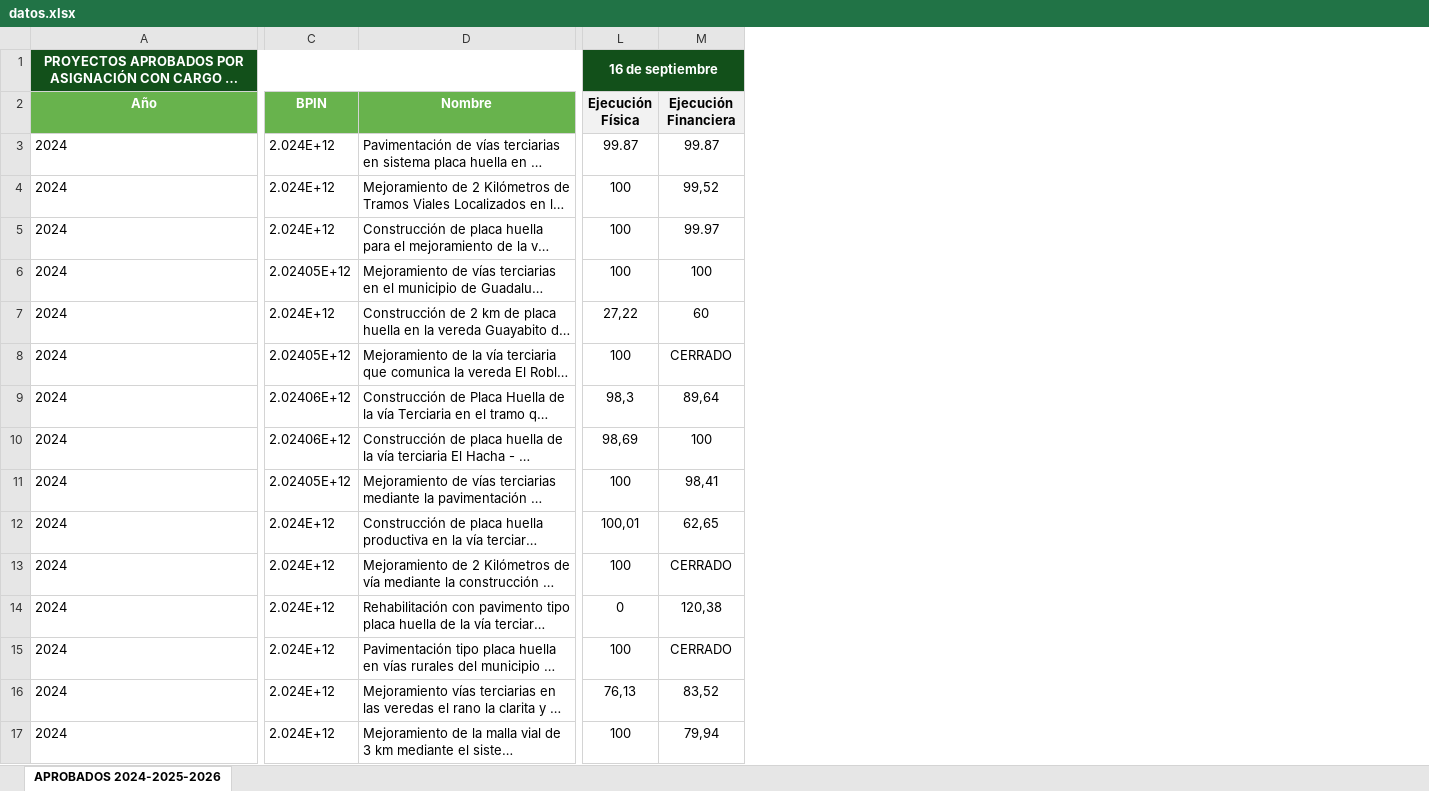
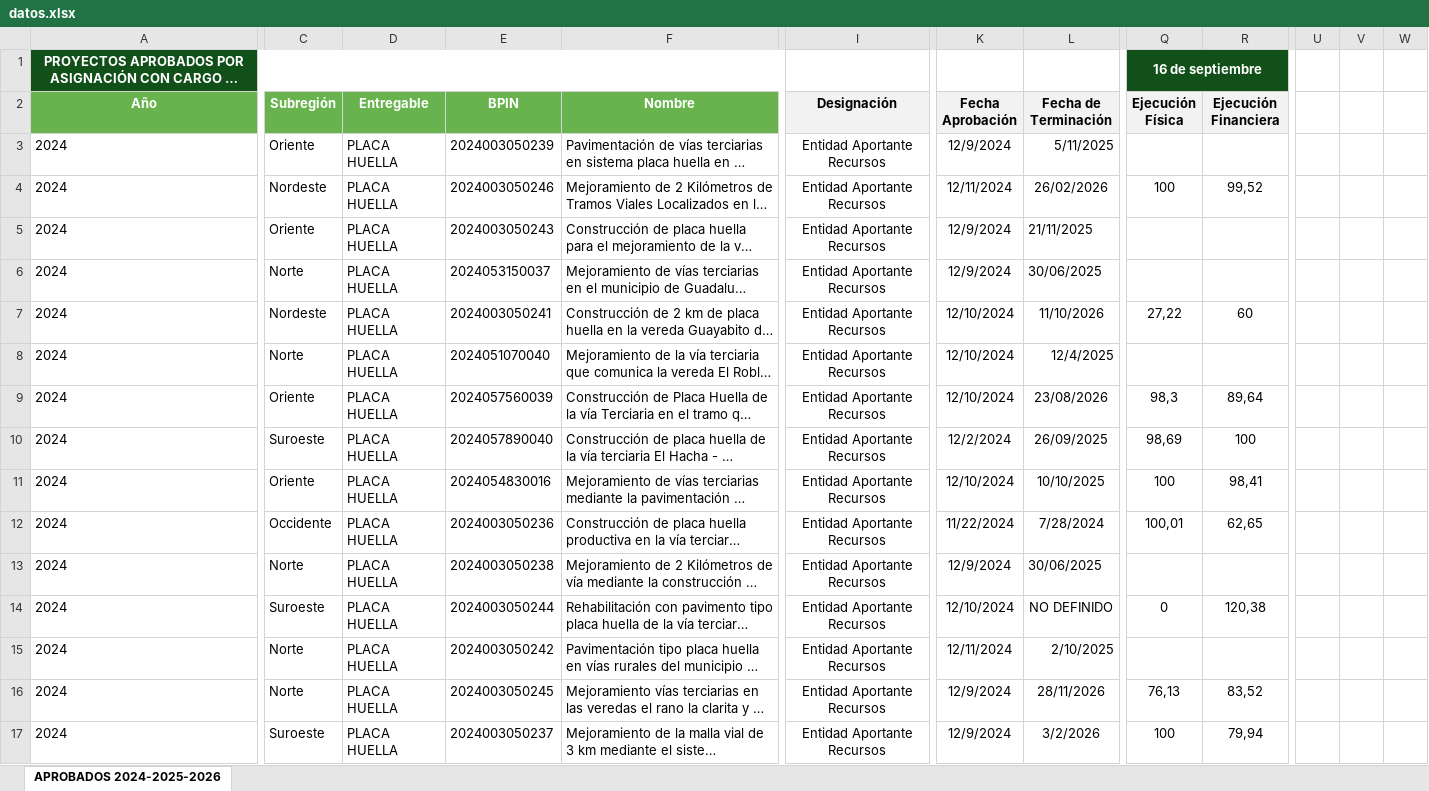
Before and after one commit to octavioacevedo-bit/gob, an Excel workbook: datos.xlsx, sheet APROBADOS 2024-2025-2026, drawn as a sheet; only a part is shown, gaps mark what is left out; long unchanged cells end in …; values as stored, in another font and other column widths than the file's, no borders; removed rows and columns are numbered as before the commit, all else as after; the diff covers the shown part only; the diff names each change by its address in the sheet, - before the commit and + after, or states it on an @@ line.

Commit message:
Add files via upload

```diff
--- a/datos.xlsx (sheet APROBADOS 2024-2025-2026)
+++ b/datos.xlsx (sheet APROBADOS 2024-2025-2026)
-column C (BPIN), rows 3-17: 2.024E+12 | 2.024E+12 | 2.024E+12 | 2.02405E+12 | 2.024E+12 | 2.02405E+12 | 2.02406E+12 | 2.02406E+12 | 2.02405E+12 | 2.024E+12 | 2.024E+12 | 2.024E+12 | 2.024E+12 | 2.024E+12 | 2.024E+12
+column C (Subregión), rows 3-17: Oriente | Nordeste | Oriente | Norte | Nordeste | Norte | Oriente | Suroeste | Oriente | Occidente | Norte | Suroeste | Norte | Norte | Suroeste
+column D (Entregable), rows 3-17: all PLACA HUELLA
+column E (BPIN), rows 3-17: 2024003050239 | 2024003050246 | 2024003050243 | 2024053150037 | 2024003050241 | 2024051070040 | 2024057560039 | 2024057890040 | 2024054830016 | 2024003050236 | 2024003050238 | 2024003050244 | 2024003050242 | 2024003050245 | 2024003050237
+column I (Designación), rows 3-17: all Entidad Aportante Recursos
+column K (Fecha Aprobación), rows 3-17: 12/9/2024 | 12/11/2024 | 12/9/2024 | 12/9/2024 | 12/10/2024 | 12/10/2024 | 12/10/2024 | 12/2/2024 | 12/10/2024 | 11/22/2024 | 12/9/2024 | 12/10/2024 | 12/11/2024 | 12/9/2024 | 12/9/2024
+column L (Fecha de Terminación), rows 3-17: 5/11/2025 | 26/02/2026 | 21/11/2025 | 30/06/2025 | 11/10/2026 | 12/4/2025 | 23/08/2026 | 26/09/2025 | 10/10/2025 | 7/28/2024 | 30/06/2025 | NO DEFINIDO | 2/10/2025 | 28/11/2026 | 3/2/2026
+column U, empty
+column V, empty
+column W, empty
-Q3 (Ejecución Física): 99.87
+Q3 (Ejecución Física): (empty)
-R3 (Ejecución Financiera): 99.87
+R3 (Ejecución Financiera): (empty)
-Q5:Q6 (Ejecución Física): 100
+Q5:Q6 (Ejecución Física): (empty)
-R5 (Ejecución Financiera): 99.97
+R5 (Ejecución Financiera): (empty)
-R6 (Ejecución Financiera): 100
+R6 (Ejecución Financiera): (empty)
-Q8 (Ejecución Física): 100
+Q8 (Ejecución Física): (empty)
-R8 (Ejecución Financiera): CERRADO
+R8 (Ejecución Financiera): (empty)
-Q13 (Ejecución Física): 100
+Q13 (Ejecución Física): (empty)
-R13 (Ejecución Financiera): CERRADO
+R13 (Ejecución Financiera): (empty)
-Q15 (Ejecución Física): 100
+Q15 (Ejecución Física): (empty)
-R15 (Ejecución Financiera): CERRADO
+R15 (Ejecución Financiera): (empty)
```
Also changed, not shown: 5 added columns and 61 edited cells elsewhere in this sheet, formulas that keep their value.
